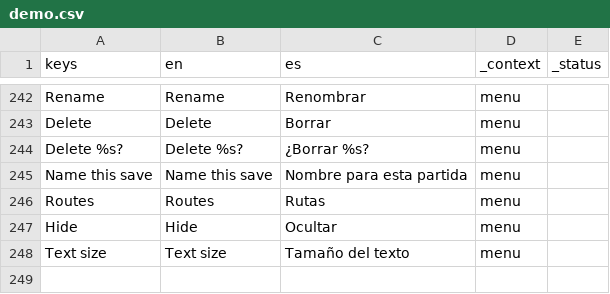
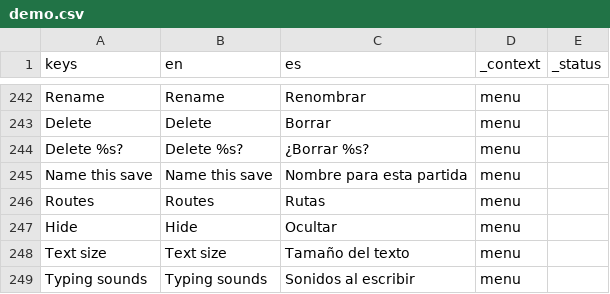
Before and after one commit to drburton/StoryTeller, a CSV file: demo/translations/demo.csv, drawn as a sheet; only a part is shown, gaps mark what is left out.

```diff
--- a/demo/translations/demo.csv
+++ b/demo/translations/demo.csv
@@ -302 +302,2 @@ Hide,Hide,Ocultar,menu,
 Text size,Text size,Tamaño del texto,menu,
+Typing sounds,Typing sounds,Sonidos al escribir,menu,
```
Also changed, not shown: 19 other files.
